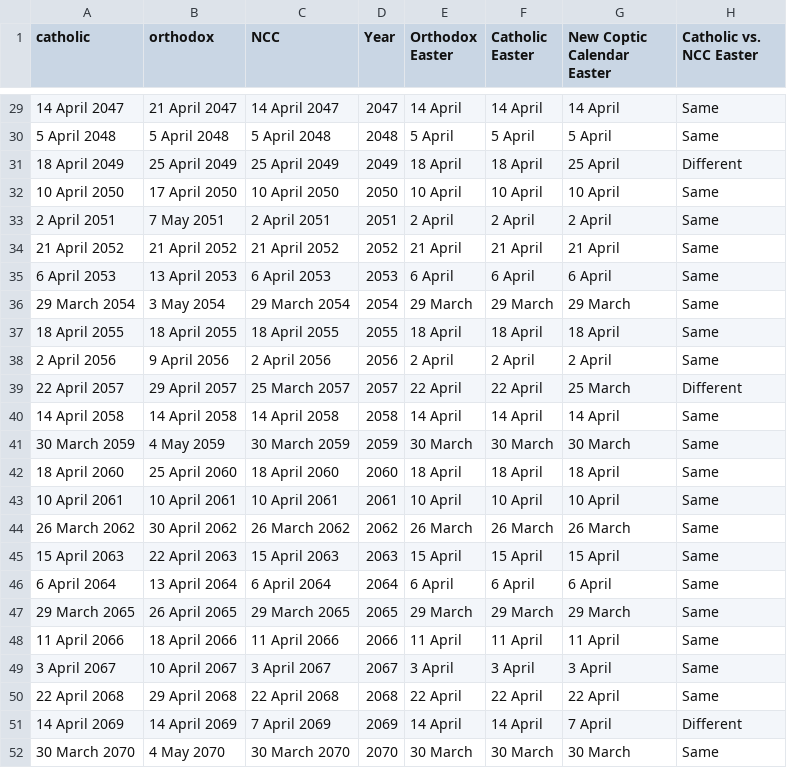
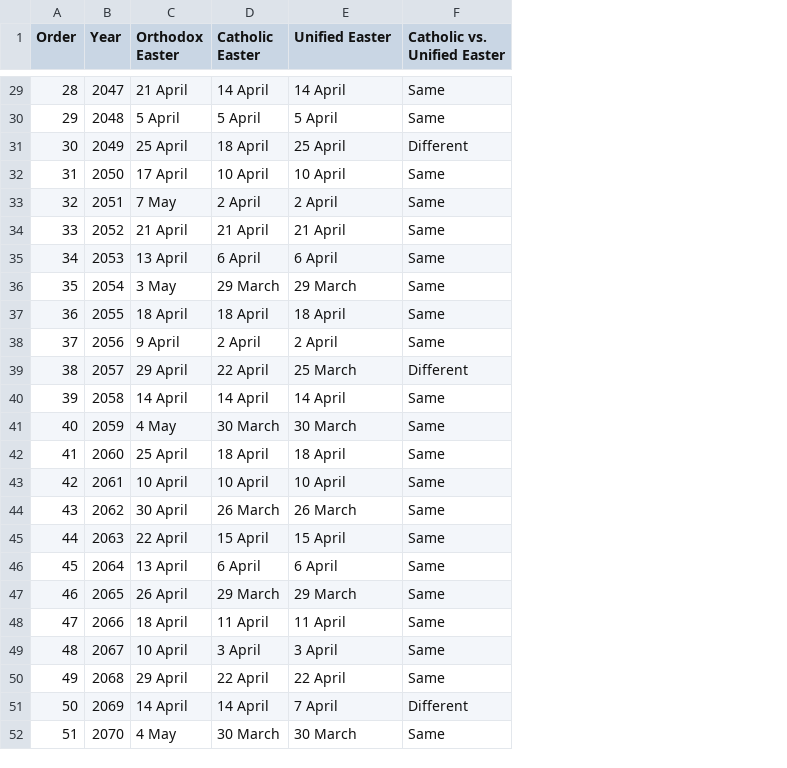
Before and after one commit to sherifhanna700/new-coptic-calendar, a CSV file: easter_2020-2070.csv, drawn as a sheet; only a part is shown, gaps mark what is left out; removed rows and columns are numbered as before the commit, all else as after; the diff covers the shown part only; the diff names each change by its address in the sheet, - before the commit and + after, or states it on an @@ line.

Commit message:
Update easter_2020-2070.csv
Orthodox Easter dates were copied incorrectly.

```diff
--- a/easter_2020-2070.csv
+++ b/easter_2020-2070.csv
-column A (catholic), rows 29-52: 14 April 2047 | 5 April 2048 | 18 April 2049 | 10 April 2050 | 2 April 2051 | 21 April 2052 | 6 April 2053 | 29 March 2054 | 18 April 2055 | 2 April 2056 | 22 April 2057 | 14 April 2058 | 30 March 2059 | 18 April 2060 | 10 April 2061 | 26 March 2062 | 15 April 2063 | 6 April 2064 | 29 March 2065 | 11 April 2066 | 3 April 2067 | 22 April 2068 | 14 April 2069 | 30 March 2070
-column B (orthodox), rows 29-52: 21 April 2047 | 5 April 2048 | 25 April 2049 | 17 April 2050 | 7 May 2051 | 21 April 2052 | 13 April 2053 | 3 May 2054 | 18 April 2055 | 9 April 2056 | 29 April 2057 | 14 April 2058 | 4 May 2059 | 25 April 2060 | 10 April 2061 | 30 April 2062 | 22 April 2063 | 13 April 2064 | 26 April 2065 | 18 April 2066 | 10 April 2067 | 29 April 2068 | 14 April 2069 | 4 May 2070
-column C (NCC), rows 29-52: 14 April 2047 | 5 April 2048 | 25 April 2049 | 10 April 2050 | 2 April 2051 | 21 April 2052 | 6 April 2053 | 29 March 2054 | 18 April 2055 | 2 April 2056 | 25 March 2057 | 14 April 2058 | 30 March 2059 | 18 April 2060 | 10 April 2061 | 26 March 2062 | 15 April 2063 | 6 April 2064 | 29 March 2065 | 11 April 2066 | 3 April 2067 | 22 April 2068 | 7 April 2069 | 30 March 2070
+column A (Order), rows 29-52: 28 | 29 | 30 | 31 | 32 | 33 | 34 | 35 | 36 | 37 | 38 | 39 | 40 | 41 | 42 | 43 | 44 | 45 | 46 | 47 | 48 | 49 | 50 | 51
-E1: New Coptic Calendar Easter
+E1: Unified Easter
-F1: Catholic vs. NCC Easter
+F1: Catholic vs. Unified Easter
-C29 (Orthodox Easter): 14 April
+C29 (Orthodox Easter): 21 April
-C31 (Orthodox Easter): 18 April
+C31 (Orthodox Easter): 25 April
-C32 (Orthodox Easter): 10 April
+C32 (Orthodox Easter): 17 April
-C33 (Orthodox Easter): 2 April
+C33 (Orthodox Easter): 7 May
-C35 (Orthodox Easter): 6 April
+C35 (Orthodox Easter): 13 April
-C36 (Orthodox Easter): 29 March
+C36 (Orthodox Easter): 3 May
-C38 (Orthodox Easter): 2 April
+C38 (Orthodox Easter): 9 April
-C39 (Orthodox Easter): 22 April
+C39 (Orthodox Easter): 29 April
-C41 (Orthodox Easter): 30 March
+C41 (Orthodox Easter): 4 May
-C42 (Orthodox Easter): 18 April
+C42 (Orthodox Easter): 25 April
-C44 (Orthodox Easter): 26 March
+C44 (Orthodox Easter): 30 April
-C45 (Orthodox Easter): 15 April
+C45 (Orthodox Easter): 22 April
-C46 (Orthodox Easter): 6 April
+C46 (Orthodox Easter): 13 April
-C47 (Orthodox Easter): 29 March
+C47 (Orthodox Easter): 26 April
-C48 (Orthodox Easter): 11 April
+C48 (Orthodox Easter): 18 April
-C49 (Orthodox Easter): 3 April
+C49 (Orthodox Easter): 10 April
-C50 (Orthodox Easter): 22 April
+C50 (Orthodox Easter): 29 April
-C52 (Orthodox Easter): 30 March
+C52 (Orthodox Easter): 4 May
```
Also changed, not shown: 19 edited cells elsewhere in this file.
